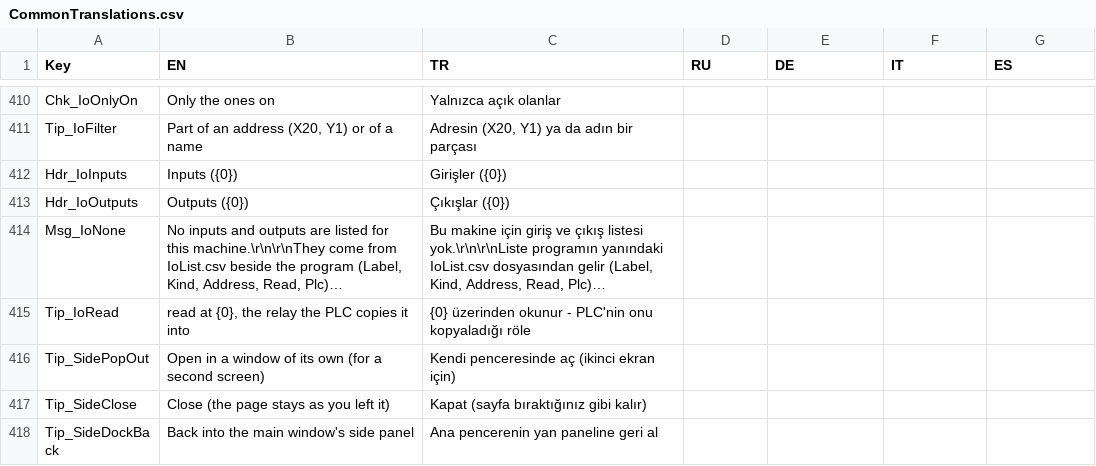
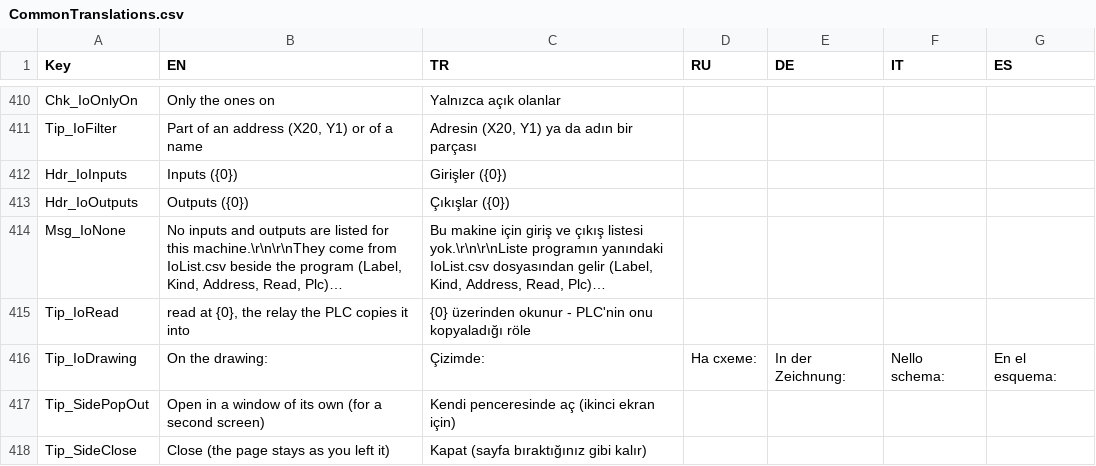
Before and after one commit to Sereftasan/HMI, a CSV file: KabanHMI/CommonTranslations.csv, drawn as a sheet; only a part is shown, gaps mark what is left out; the shorter side is filled out with more unchanged rows; long unchanged cells end in …; the diff names each change by its address in the sheet, - before the commit and + after, or states it on an @@ line.

```diff
--- a/KabanHMI/CommonTranslations.csv
+++ b/KabanHMI/CommonTranslations.csv
+row 416: Tip_IoDrawing | On the drawing: | Çizimde: | На схеме: | In der Zeichnung: | Nello schema: | En el esquema:
```
Also changed, not shown: 8 other files.
